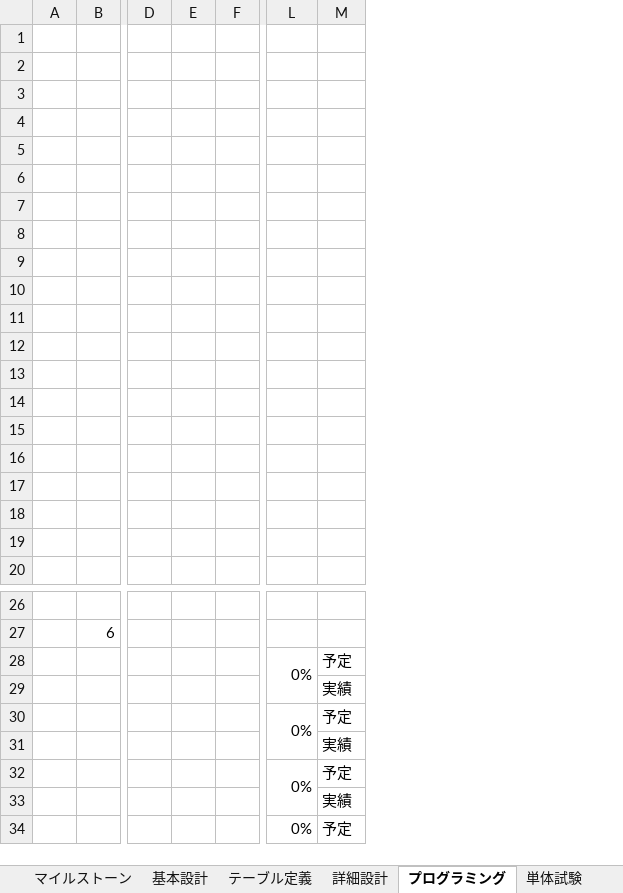
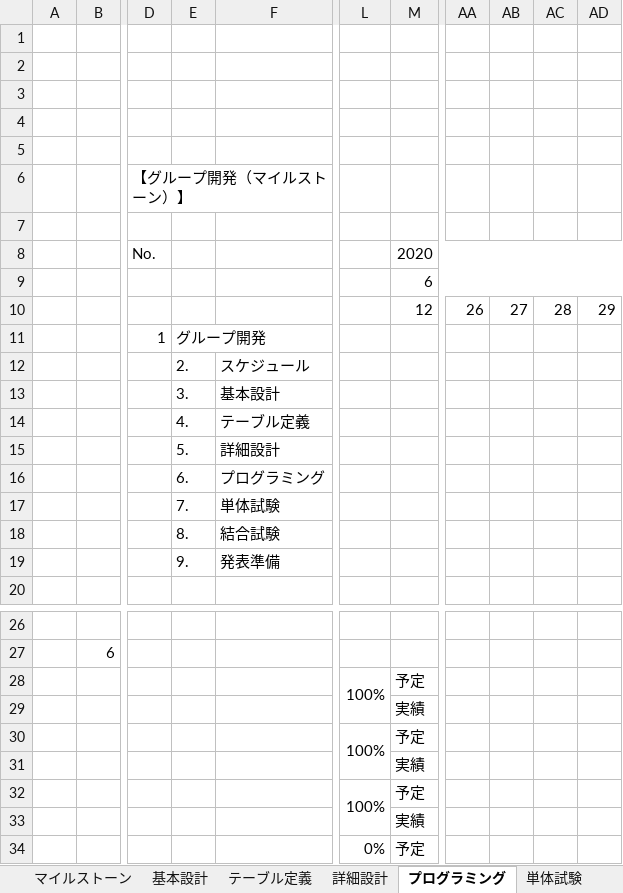
Before and after one commit to miyagiryusei/Excel, an Excel workbook: Dグループ_スケジュール.xlsx, sheet プログラミング, drawn as a sheet; only a part is shown, gaps mark what is left out; values as stored, in another font and other column widths than the file's, no cell formats; charts and pictures not drawn; removed rows and columns are numbered as before the commit, all else as after; rows hold the shown columns only; the diff covers the shown part only; the diff names each change by its address in the sheet, - before the commit and + after, or states it on an @@ line.

Commit message:
スケジュール修正

```diff
--- a/Dグループ_スケジュール.xlsx (sheet プログラミング)
+++ b/Dグループ_スケジュール.xlsx (sheet プログラミング)
-column D, empty
-column E, empty
-column F, empty
+column D, rows 6-11: 【グループ開発（マイルストーン）】 |  | No. |  |  | 1
+column E, rows 11-19: グループ開発 | 2. | 3. | 4. | 5. | 6. | 7. | 8. | 9.
+column F, rows 12-19: スケジュール | 基本設計 | テーブル定義 | 詳細設計 | プログラミング | 単体試験 | 結合試験 | 発表準備
+column AA, row 10: 26
+column AB, row 10: 27
+column AC, row 10: 28
+column AD, row 10: 29
-row 8: (empty)
+row 8:  |  | No. |  |  |  | 2020
+M8:AD8 merged
-M9: (empty)
+M9: 6
+M9:AD9 merged
-row 10: (empty)
+row 10:  |  |  |  |  |  | 12 | 26 | 27 | 28 | 29
-row 11: (empty)
+row 11:  |  | 1 | グループ開発
-row 12: (empty)
+row 12:  |  |  | 2. | スケジュール
-row 13: (empty)
+row 13:  |  |  | 3. | 基本設計
-row 14: (empty)
+row 14:  |  |  | 4. | テーブル定義
-row 15: (empty)
+row 15:  |  |  | 5. | 詳細設計
-row 16: (empty)
+row 16:  |  |  | 6. | プログラミング
-row 17: (empty)
+row 17:  |  |  | 7. | 単体試験
-row 18: (empty)
+row 18:  |  |  | 8. | 結合試験
-row 19: (empty)
+row 19:  |  |  | 9. | 発表準備
-L28: 0%
+L28: 100%
-L30: 0%
+L30: 100%
-L32: 0%
+L32: 100%
```
Also changed, not shown: 4 edited cells elsewhere in this sheet, sheet 発表準備, sheet 基本設計, sheet 単体試験, sheet 詳細設計, sheet テーブル定義, sheet 総合試験, 1 more sheet, other sheet tabs, cell formats, charts or pictures, Dグループ_テーブル定義書.xlsx.
